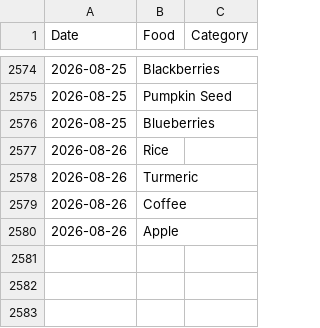
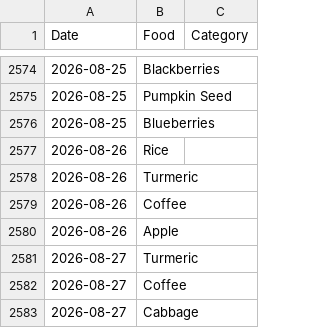
Before and after one commit to JevonDaffyd/python-food-tracker, a CSV file: food_record.csv, drawn as a sheet; only a part is shown, gaps mark what is left out; the diff names each change by its address in the sheet, - before the commit and + after, or states it on an @@ line.

```diff
--- a/food_record.csv
+++ b/food_record.csv
+row 2581: 2026-08-27 | Turmeric
+row 2582: 2026-08-27 | Coffee
+row 2583: 2026-08-27 | Cabbage
```
